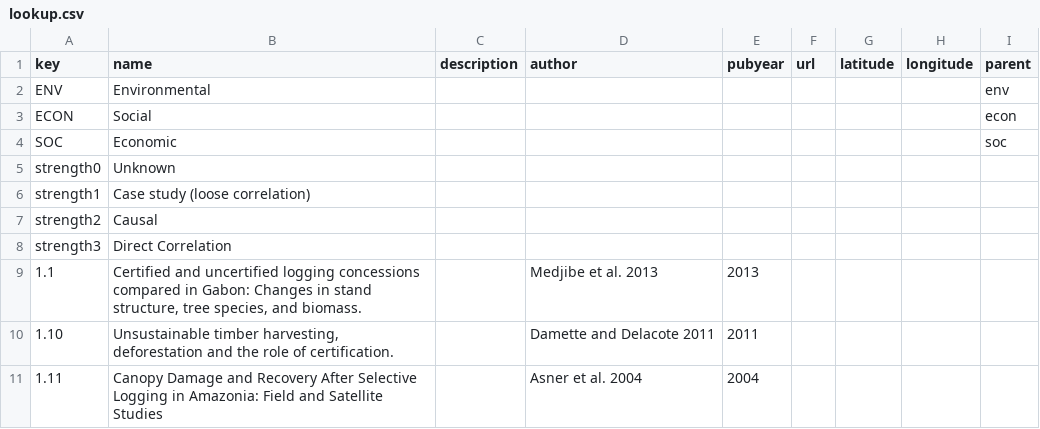
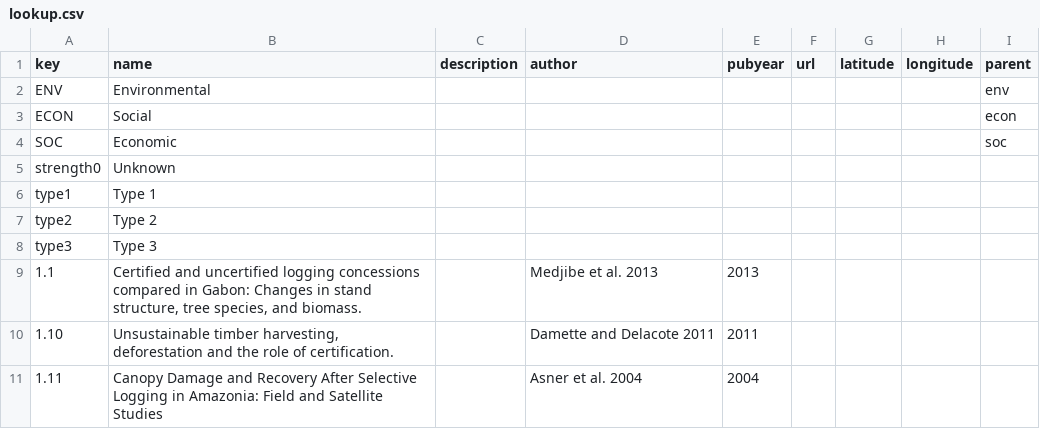
Before and after one commit to mongabay/mongabay-conservationviz, a CSV file: data/lookup.csv, drawn as a sheet; only a part is shown; removed rows and columns are numbered as before the commit, all else as after; the diff names each change by its address in the sheet, - before the commit and + after, or states it on an @@ line.

```diff
--- a/data/lookup.csv
+++ b/data/lookup.csv
-row 6: strength1 | Case study (loose correlation)
-row 7: strength2 | Causal
-row 8: strength3 | Direct Correlation
+row 6: type1 | Type 1
+row 7: type2 | Type 2
+row 8: type3 | Type 3
```
Also changed, not shown: data/data.csv, 2 other files.
